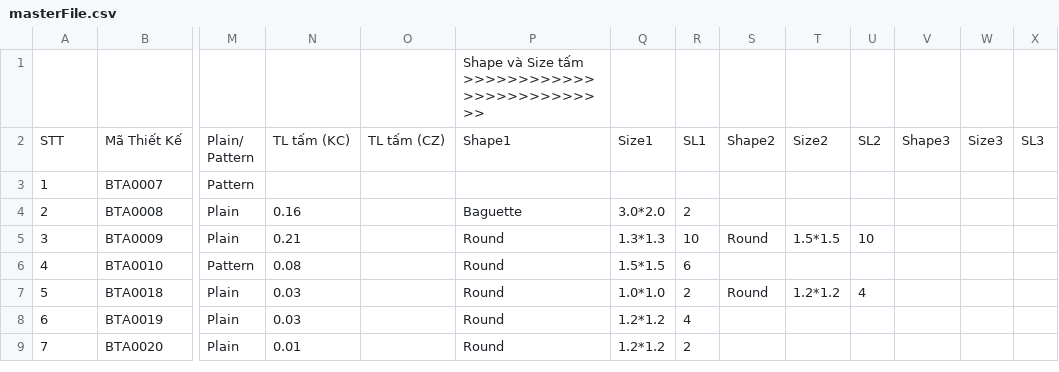
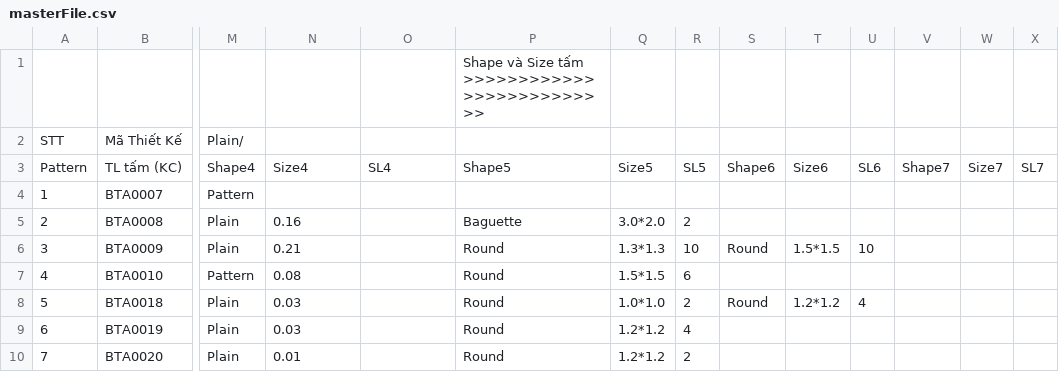
Before and after one commit to matchalatte2609/tierra-inventory-management-backend, a CSV file: data/masterFile.csv, drawn as a sheet; only a part is shown, gaps mark what is left out; rows hold the shown columns only; ↵ is a line break in a cell; the diff covers the shown part only; the diff names each change by its address in the sheet, - before the commit and + after, or states it on an @@ line.

```diff
--- a/data/masterFile.csv
+++ b/data/masterFile.csv
-M2: Plain/ ↵ Pattern
+M2: Plain/
-N2: TL tấm (KC)
+N2: (empty)
-O2: TL tấm (CZ)
+O2: (empty)
-P2: Shape1
+P2: (empty)
-Q2: Size1
+Q2: (empty)
-R2: SL1
+R2: (empty)
-S2: Shape2
+S2: (empty)
-T2: Size2
+T2: (empty)
-U2: SL2
+U2: (empty)
-V2: Shape3
+V2: (empty)
-W2: Size3
+W2: (empty)
-X2: SL3
+X2: (empty)
+row 3: Pattern | TL tấm (KC) | Shape4 | Size4 | SL4 | Shape5 | Size5 | SL5 | Shape6 | Size6 | SL6 | Shape7 | Size7 | SL7
```
Also changed, not shown: 58 edited cells elsewhere in this file, 8 other files.
